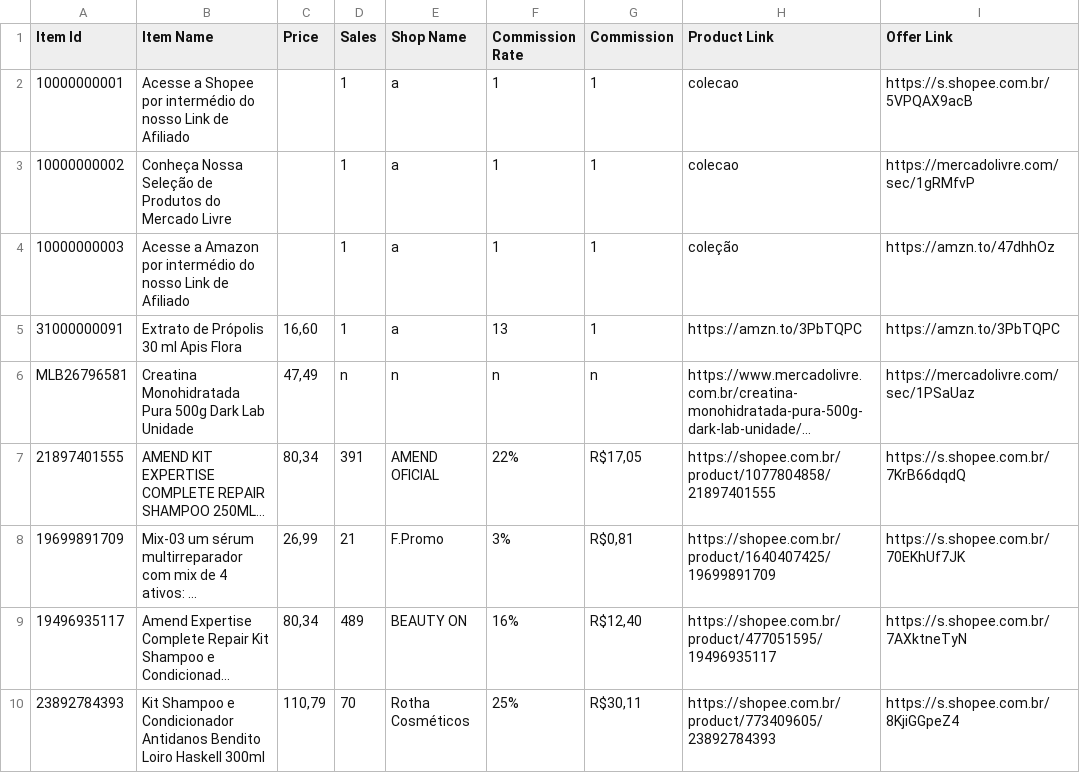
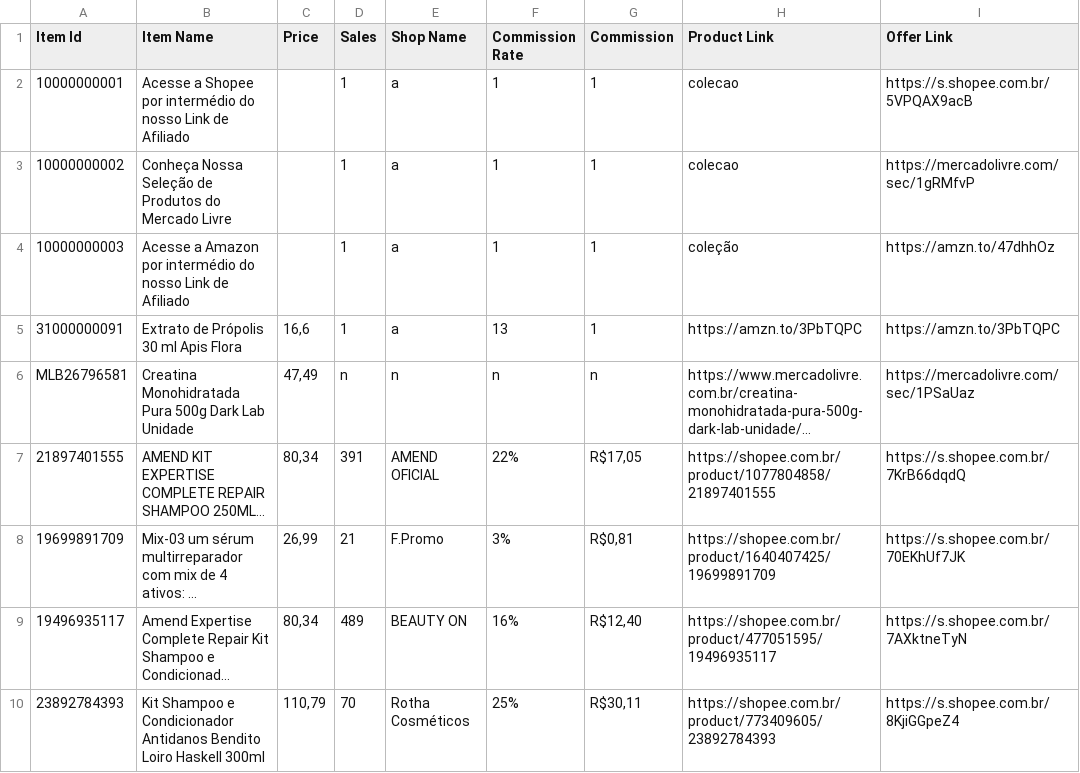
Before and after one commit to MercadimShopp/mercadim-site, a CSV file: data/beleza-cuidados.csv, drawn as a sheet; only a part is shown; long unchanged cells end in …; the diff names each change by its address in the sheet, - before the commit and + after, or states it on an @@ line.

Commit message:
Update beleza-cuidados.csv

```diff
--- a/data/beleza-cuidados.csv
+++ b/data/beleza-cuidados.csv
-C5 (Price): 16,60
+C5 (Price): 16,6
```
